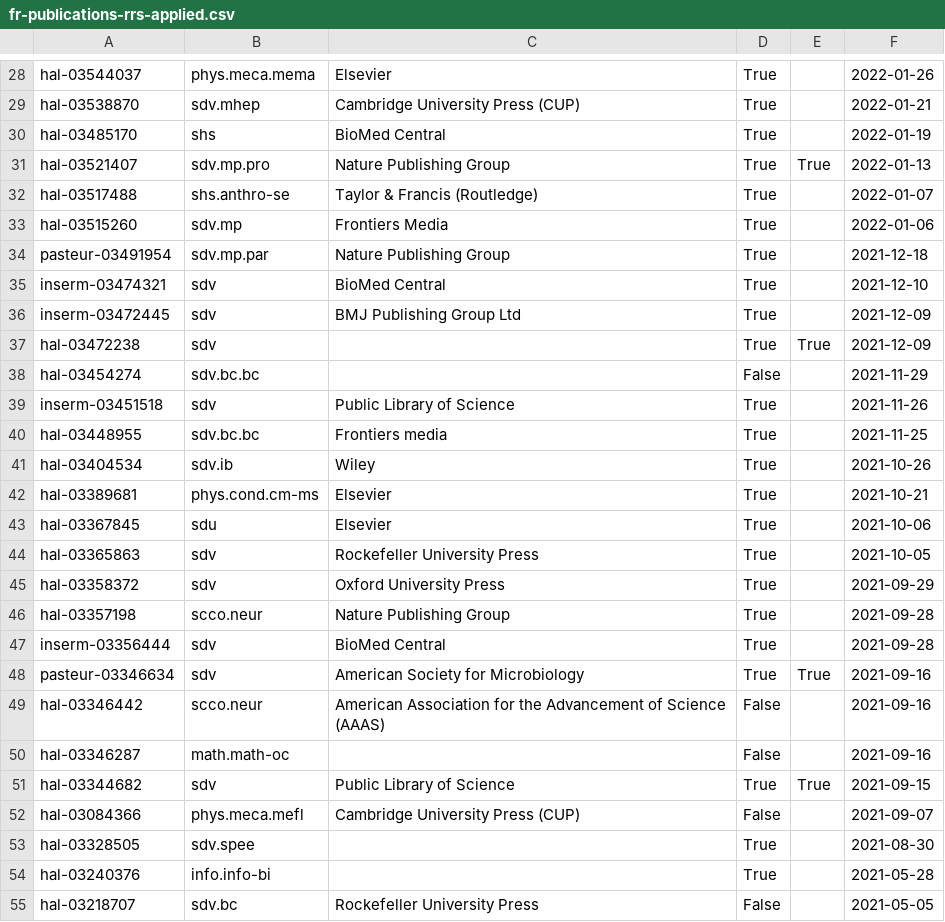
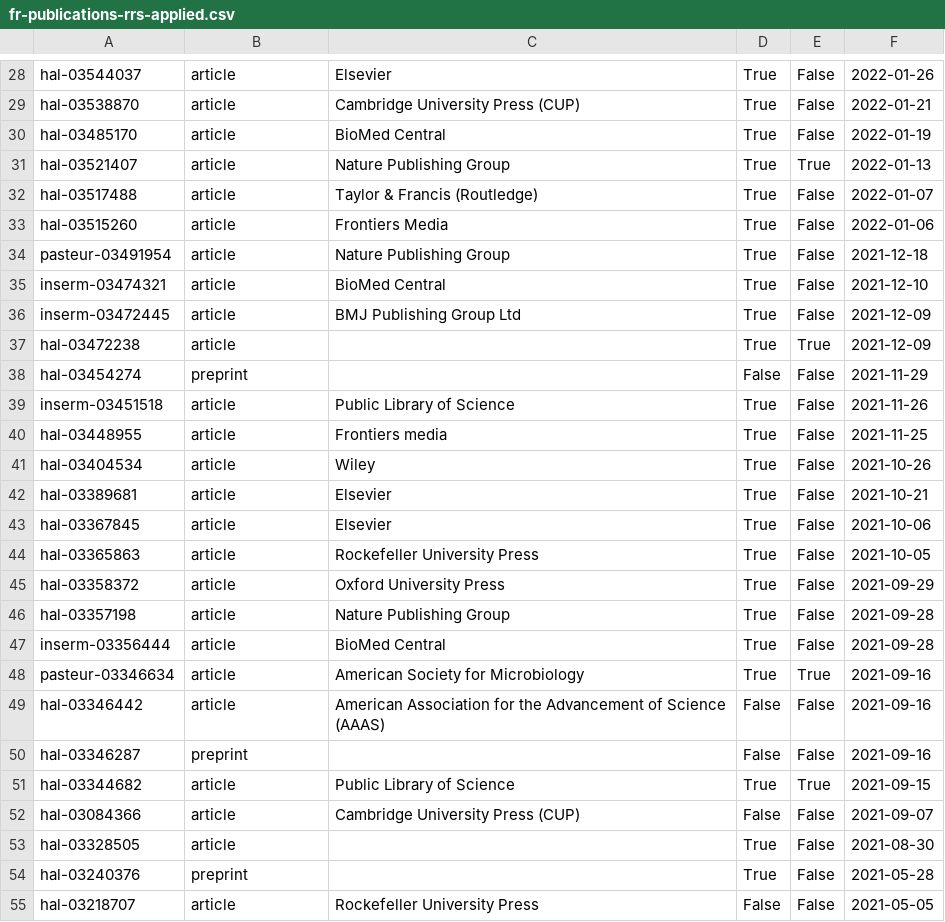
Before and after one commit to ml4rrieu/rrs, a CSV file: _site/fr-publications-rrs-applied.csv, drawn as a sheet; only a part is shown, gaps mark what is left out; the diff covers the shown part only; the diff names each change by its address in the sheet, - before the commit and + after, or states it on an @@ line.

```diff
--- a/_site/fr-publications-rrs-applied.csv
+++ b/_site/fr-publications-rrs-applied.csv
-B28: phys.meca.mema
+B28: article
-E28:E30: (empty)
+E28:E30: False
-B29: sdv.mhep
+B29: article
-B30: shs
+B30: article
-B31: sdv.mp.pro
+B31: article
-B32: shs.anthro-se
+B32: article
-E32:E36: (empty)
+E32:E36: False
-B33: sdv.mp
+B33: article
-B34: sdv.mp.par
+B34: article
-B35:B37: sdv
+B35:B37: article
-B38: sdv.bc.bc
+B38: preprint
-E38:E47: (empty)
+E38:E47: False
-B39: sdv
+B39: article
-B40: sdv.bc.bc
+B40: article
-B41: sdv.ib
+B41: article
-B42: phys.cond.cm-ms
+B42: article
-B43: sdu
+B43: article
-B44:B45: sdv
+B44:B45: article
-B46: scco.neur
+B46: article
-B47:B48: sdv
+B47:B48: article
-B49: scco.neur
+B49: article
-E49:E50: (empty)
+E49:E50: False
-B50: math.math-oc
+B50: preprint
-B51: sdv
+B51: article
-B52: phys.meca.mefl
+B52: article
-E52:E55: (empty)
+E52:E55: False
-B53: sdv.spee
+B53: article
-B54: info.info-bi
+B54: preprint
-B55: sdv.bc
+B55: article
```
Also changed, not shown: 1 added row, 2 removed rows and 45 edited cells elsewhere in this file, fr-publications-rrs-applied.csv, 12 other files.
